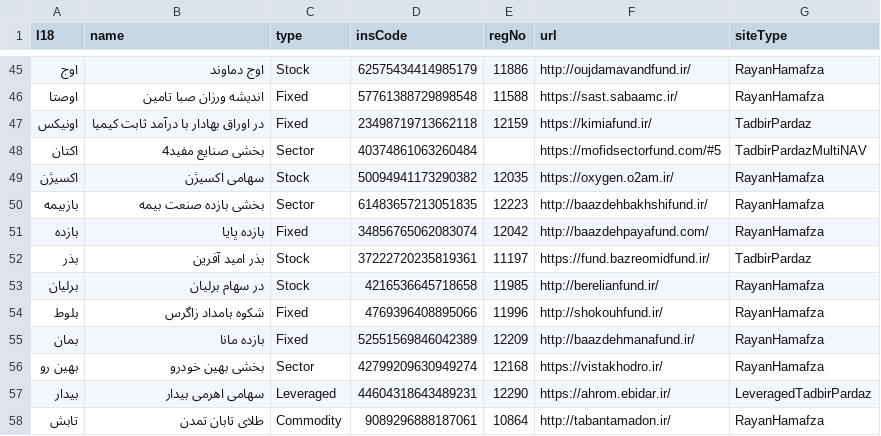
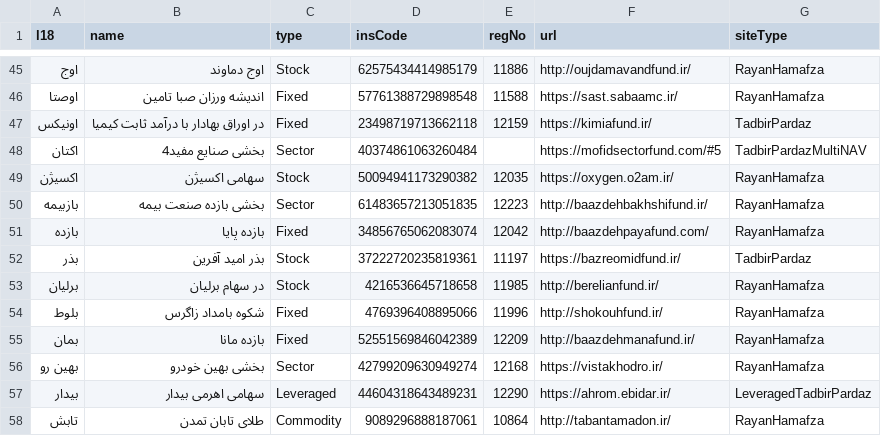
Before and after one commit to 5j9/iranetf, a CSV file: iranetf/dataset.csv, drawn as a sheet; only a part is shown, gaps mark what is left out.

Commit message:
update bazreomidfund url
they had changed it recently, and now again

```diff
--- a/iranetf/dataset.csv
+++ b/iranetf/dataset.csv
@@ -51,3 +51,3 @@
 بازده,بازده پایا,Fixed,34856765062083074,12042,http://baazdehpayafund.com/,RayanHamafza
-بذر,بذر امید آفرین,Stock,37222720235819361,11197,https://fund.bazreomidfund.ir/,TadbirPardaz
+بذر,بذر امید آفرین,Stock,37222720235819361,11197,https://bazreomidfund.ir/,TadbirPardaz
 برلیان,در سهام برلیان,Stock,4216536645718658,11985,http://berelianfund.ir/,RayanHamafza
```
